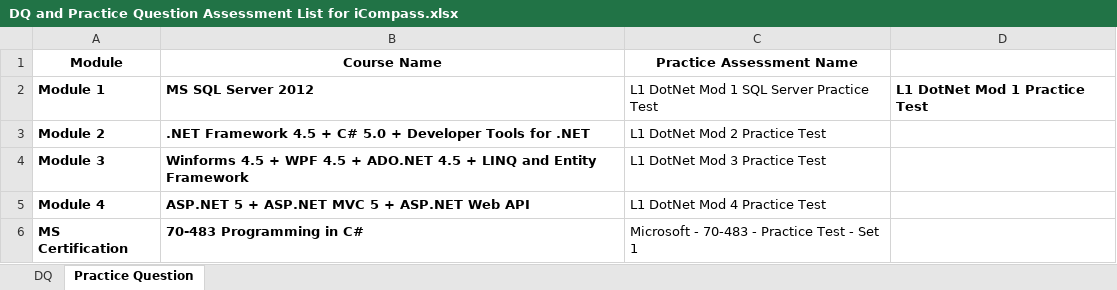
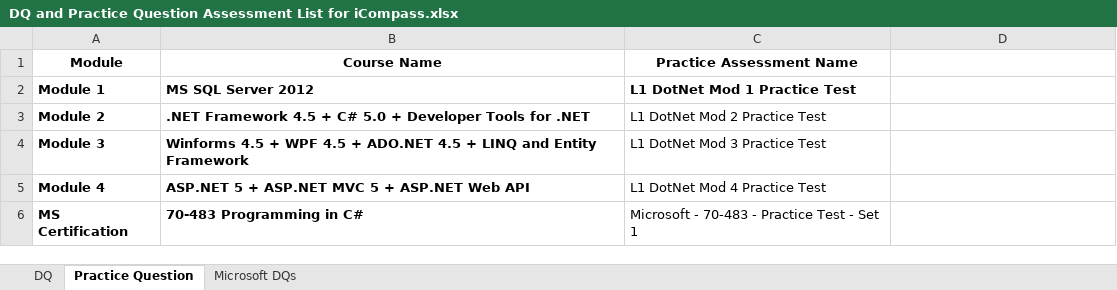
Before and after one commit to ksrk005/Others, an Excel workbook: DQ and Practice Question Assessment List for iCompass.xlsx, sheet Practice Question, drawn as a sheet; values as stored, in another font and other column widths than the file's, no borders; table styles not drawn; the diff names each change by its address in the sheet, - before the commit and + after, or states it on an @@ line.

```diff
--- a/DQ and Practice Question Assessment List for iCompass.xlsx (sheet Practice Question)
+++ b/DQ and Practice Question Assessment List for iCompass.xlsx (sheet Practice Question)
+sheet tab: Microsoft DQs
-C2 (Practice Assessment Name): L1 DotNet Mod 1 SQL Server Practice Test
+C2 (Practice Assessment Name): L1 DotNet Mod 1 Practice Test
-C2 bold: off
+C2 bold: on
-D2: L1 DotNet Mod 1 Practice Test
+D2: (empty)
```
Also changed, not shown: sheet DQ.
